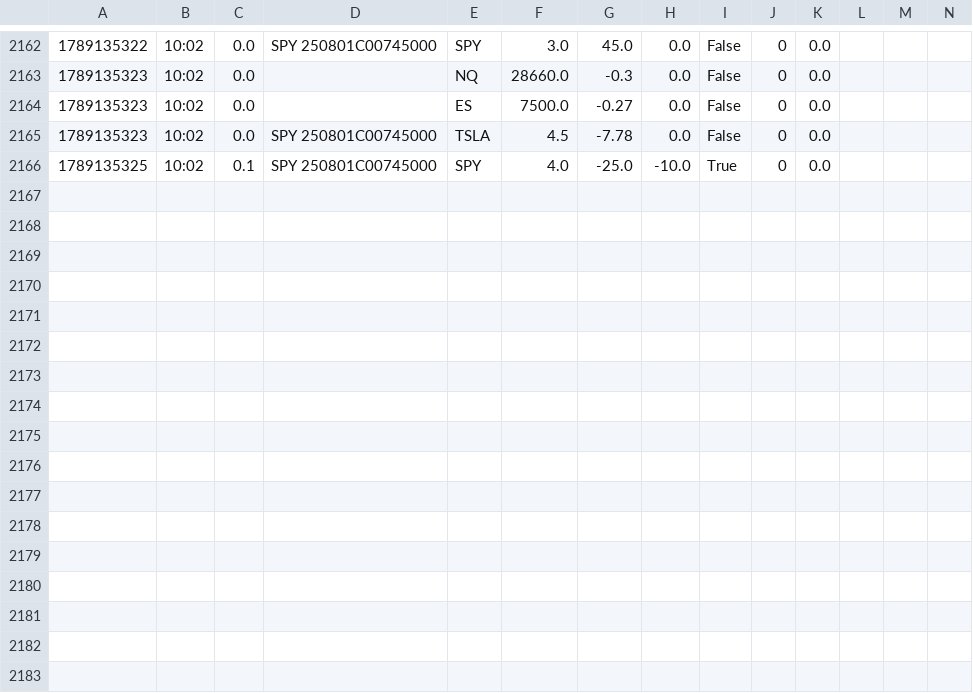
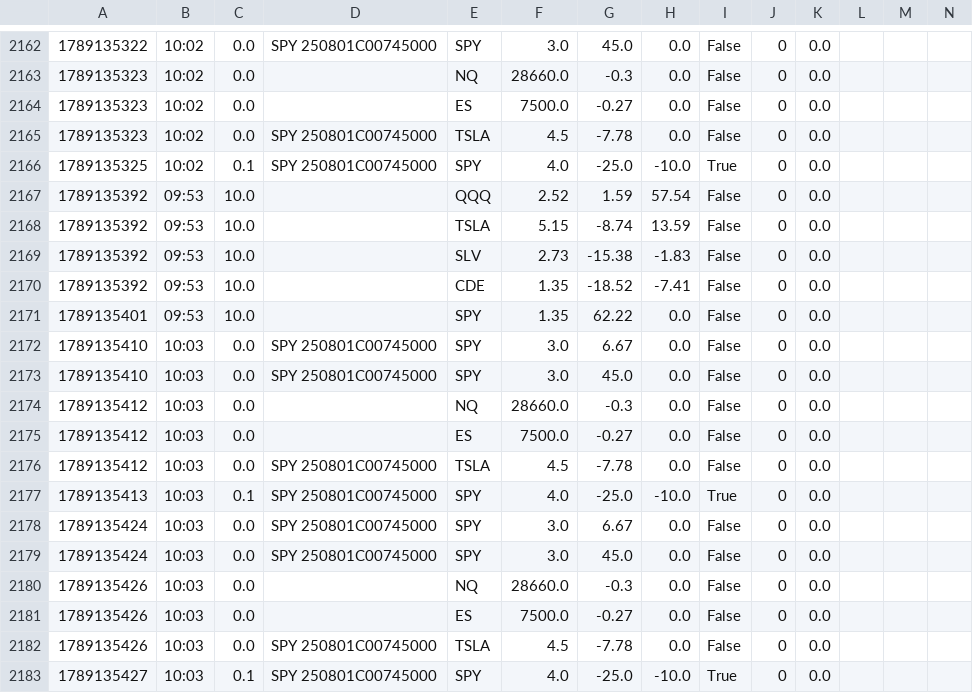
Before and after one commit to giancuffaro/discord-sniper, a CSV file: shadow_ratchet.csv, drawn as a sheet; only a part is shown, gaps mark what is left out; the diff names each change by its address in the sheet, - before the commit and + after, or states it on an @@ line.

```diff
--- a/shadow_ratchet.csv
+++ b/shadow_ratchet.csv
+row 2167: 1789135392 | 09:53 | 10.0 |  | QQQ | 2.52 | 1.59 | 57.54 | False | 0 | 0.0
+row 2168: 1789135392 | 09:53 | 10.0 |  | TSLA | 5.15 | -8.74 | 13.59 | False | 0 | 0.0
+row 2169: 1789135392 | 09:53 | 10.0 |  | SLV | 2.73 | -15.38 | -1.83 | False | 0 | 0.0
+row 2170: 1789135392 | 09:53 | 10.0 |  | CDE | 1.35 | -18.52 | -7.41 | False | 0 | 0.0
+row 2171: 1789135401 | 09:53 | 10.0 |  | SPY | 1.35 | 62.22 | 0.0 | False | 0 | 0.0
+row 2172: 1789135410 | 10:03 | 0.0 | SPY 250801C00745000 | SPY | 3.0 | 6.67 | 0.0 | False | 0 | 0.0
+row 2173: 1789135410 | 10:03 | 0.0 | SPY 250801C00745000 | SPY | 3.0 | 45.0 | 0.0 | False | 0 | 0.0
+row 2174: 1789135412 | 10:03 | 0.0 |  | NQ | 28660.0 | -0.3 | 0.0 | False | 0 | 0.0
+row 2175: 1789135412 | 10:03 | 0.0 |  | ES | 7500.0 | -0.27 | 0.0 | False | 0 | 0.0
+row 2176: 1789135412 | 10:03 | 0.0 | SPY 250801C00745000 | TSLA | 4.5 | -7.78 | 0.0 | False | 0 | 0.0
+row 2177: 1789135413 | 10:03 | 0.1 | SPY 250801C00745000 | SPY | 4.0 | -25.0 | -10.0 | True | 0 | 0.0
+row 2178: 1789135424 | 10:03 | 0.0 | SPY 250801C00745000 | SPY | 3.0 | 6.67 | 0.0 | False | 0 | 0.0
+row 2179: 1789135424 | 10:03 | 0.0 | SPY 250801C00745000 | SPY | 3.0 | 45.0 | 0.0 | False | 0 | 0.0
+row 2180: 1789135426 | 10:03 | 0.0 |  | NQ | 28660.0 | -0.3 | 0.0 | False | 0 | 0.0
+row 2181: 1789135426 | 10:03 | 0.0 |  | ES | 7500.0 | -0.27 | 0.0 | False | 0 | 0.0
+row 2182: 1789135426 | 10:03 | 0.0 | SPY 250801C00745000 | TSLA | 4.5 | -7.78 | 0.0 | False | 0 | 0.0
+row 2183: 1789135427 | 10:03 | 0.1 | SPY 250801C00745000 | SPY | 4.0 | -25.0 | -10.0 | True | 0 | 0.0
```
Also changed, not shown: 4 other files.
